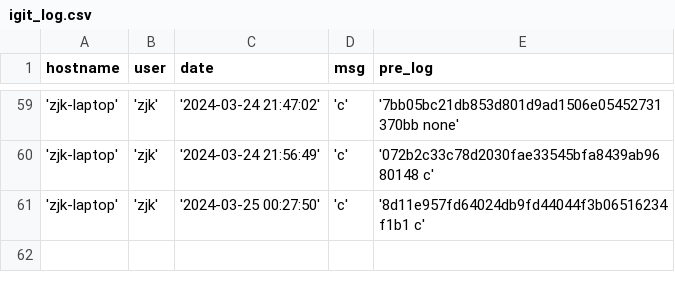
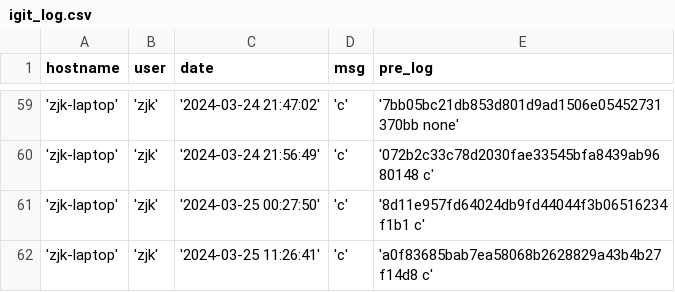
Before and after one commit to creatern/NoteBook, a CSV file: ilog/igit_log.csv, drawn as a sheet; only a part is shown, gaps mark what is left out.

```diff
--- a/ilog/igit_log.csv
+++ b/ilog/igit_log.csv
@@ -61 +61,2 @@ hostname,user,date,msg,pre_log
 'zjk-laptop','zjk','2024-03-25 00:27:50','c','8d11e957fd64024db9fd44044f3b06516234f1b1 c'
+'zjk-laptop','zjk','2024-03-25 11:26:41','c','a0f83685bab7ea58068b2628829a43b4b27f14d8 c'
```
Also changed, not shown: ilog/igit_log_local.csv, 10 other files.
